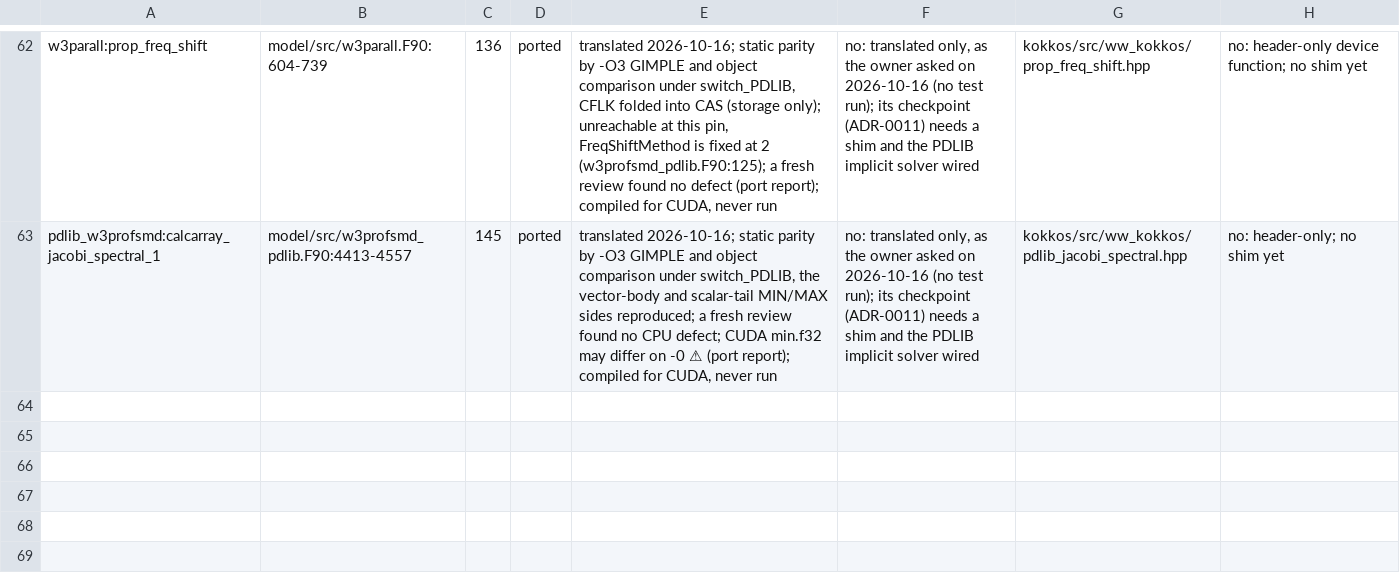
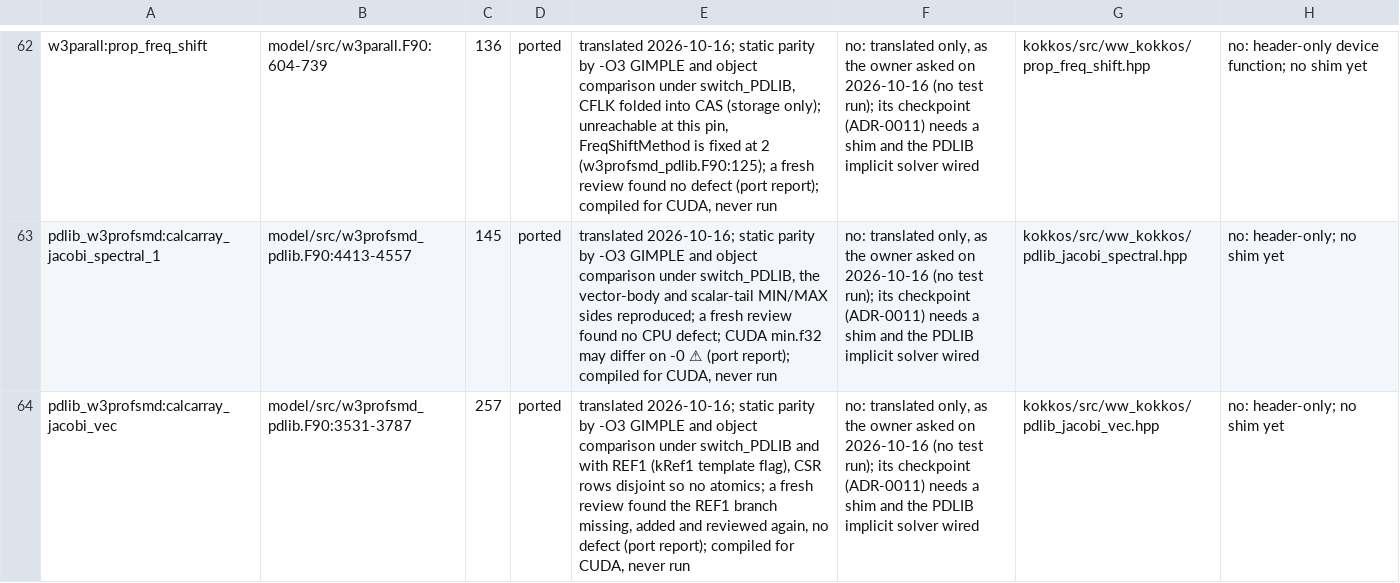
Before and after one commit to h0ffmann/ww3-gpu, a TSV file: kokkos/ports.tsv, drawn as a sheet; only a part is shown, gaps mark what is left out.

```diff
--- a/kokkos/ports.tsv
+++ b/kokkos/ports.tsv
@@ -63 +63,2 @@ w3parall:prop_freq_shift	model/src/w3parall.F90:604-739	136	ported	translated 20
 pdlib_w3profsmd:calcarray_jacobi_spectral_1	model/src/w3profsmd_pdlib.F90:4413-4557	145	ported	translated 2026-10-16; static parity by -O3 GIMPLE and object comparison under switch_PDLIB, the vector-body and scalar-tail MIN/MAX sides reproduced; a fresh review found no CPU defect; CUDA min.f32 may differ on -0 ⚠ (port report); compiled for CUDA, never run	no: translated only, as the owner asked on 2026-10-16 (no test run); its checkpoint (ADR-0011) needs a shim and the PDLIB implicit solver wired	kokkos/src/ww_kokkos/pdlib_jacobi_spectral.hpp	no: header-only; no shim yet
+pdlib_w3profsmd:calcarray_jacobi_vec	model/src/w3profsmd_pdlib.F90:3531-3787	257	ported	translated 2026-10-16; static parity by -O3 GIMPLE and object comparison under switch_PDLIB and with REF1 (kRef1 template flag), CSR rows disjoint so no atomics; a fresh review found the REF1 branch missing, added and reviewed again, no defect (port report); compiled for CUDA, never run	no: translated only, as the owner asked on 2026-10-16 (no test run); its checkpoint (ADR-0011) needs a shim and the PDLIB implicit solver wired	kokkos/src/ww_kokkos/pdlib_jacobi_vec.hpp	no: header-only; no shim yet
```
Also changed, not shown: kokkos/PORT_TABLE.tsv, kokkos/port_claims.tsv, 7 other files.
